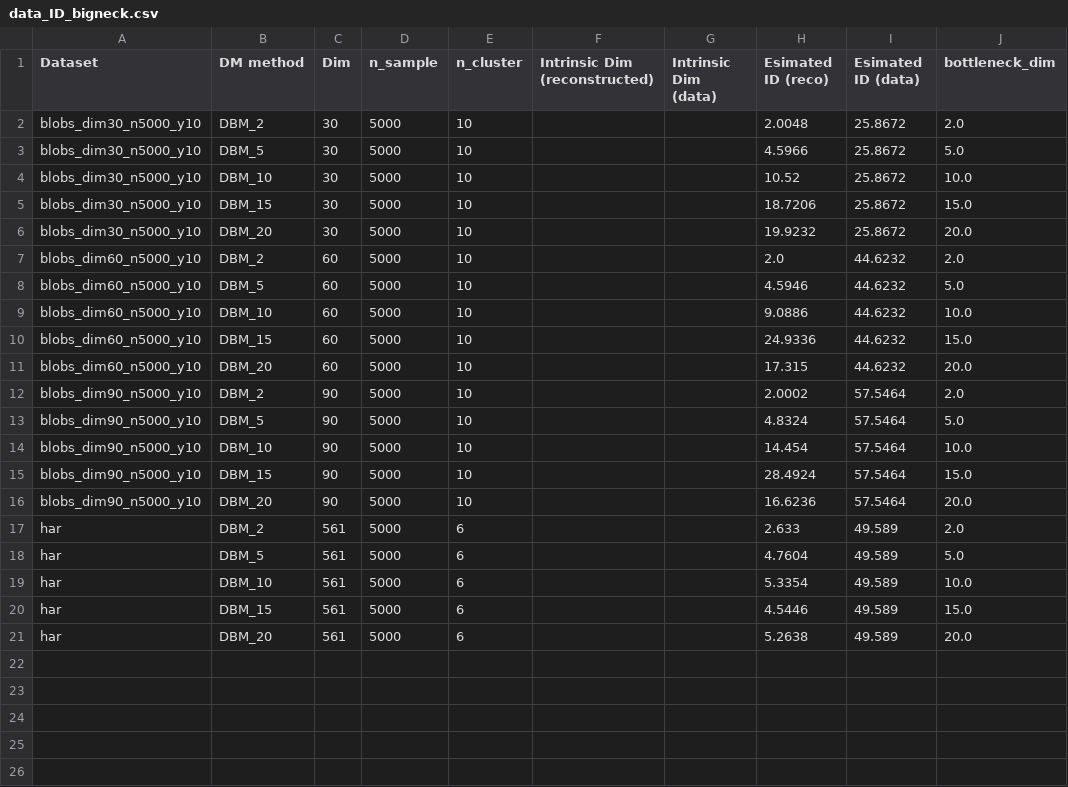
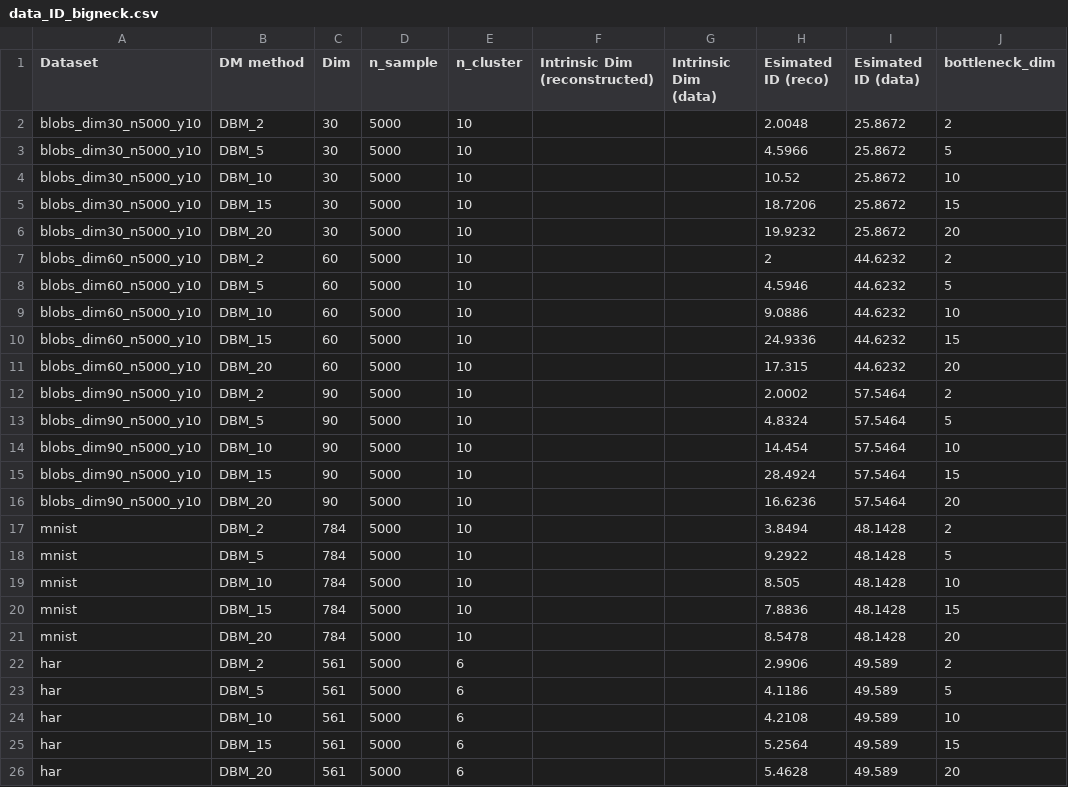
Before and after one commit to wuyuyu1024/intrinsic_dim_DM, a CSV file: LID_results_new_grid500/data_ID_bigneck.csv, drawn as a sheet.

```diff
--- a/LID_results_new_grid500/data_ID_bigneck.csv
+++ b/LID_results_new_grid500/data_ID_bigneck.csv
@@ -1,21 +1,26 @@
 Dataset,DM method,Dim,n_sample,n_cluster,Intrinsic Dim (reconstructed),Intrinsic Dim (data),Esimated ID (reco),Esimated ID (data),bottleneck_dim
-blobs_dim30_n5000_y10,DBM_2,30,5000,10,,,2.0048,25.8672,2.0
-blobs_dim30_n5000_y10,DBM_5,30,5000,10,,,4.5966,25.8672,5.0
-blobs_dim30_n5000_y10,DBM_10,30,5000,10,,,10.52,25.8672,10.0
-blobs_dim30_n5000_y10,DBM_15,30,5000,10,,,18.7206,25.8672,15.0
-blobs_dim30_n5000_y10,DBM_20,30,5000,10,,,19.9232,25.8672,20.0
-blobs_dim60_n5000_y10,DBM_2,60,5000,10,,,2.0,44.6232,2.0
-blobs_dim60_n5000_y10,DBM_5,60,5000,10,,,4.5946,44.6232,5.0
-blobs_dim60_n5000_y10,DBM_10,60,5000,10,,,9.0886,44.6232,10.0
-blobs_dim60_n5000_y10,DBM_15,60,5000,10,,,24.9336,44.6232,15.0
-blobs_dim60_n5000_y10,DBM_20,60,5000,10,,,17.315,44.6232,20.0
-blobs_dim90_n5000_y10,DBM_2,90,5000,10,,,2.0002,57.5464,2.0
-blobs_dim90_n5000_y10,DBM_5,90,5000,10,,,4.8324,57.5464,5.0
-blobs_dim90_n5000_y10,DBM_10,90,5000,10,,,14.454,57.5464,10.0
-blobs_dim90_n5000_y10,DBM_15,90,5000,10,,,28.4924,57.5464,15.0
-blobs_dim90_n5000_y10,DBM_20,90,5000,10,,,16.6236,57.5464,20.0
-har,DBM_2,561,5000,6,,,2.633,49.589,2.0
-har,DBM_5,561,5000,6,,,4.7604,49.589,5.0
-har,DBM_10,561,5000,6,,,5.3354,49.589,10.0
-har,DBM_15,561,5000,6,,,4.5446,49.589,15.0
-har,DBM_20,561,5000,6,,,5.2638,49.589,20.0
+blobs_dim30_n5000_y10,DBM_2,30,5000,10,,,2.0048,25.8672,2
+blobs_dim30_n5000_y10,DBM_5,30,5000,10,,,4.5966,25.8672,5
+blobs_dim30_n5000_y10,DBM_10,30,5000,10,,,10.52,25.8672,10
+blobs_dim30_n5000_y10,DBM_15,30,5000,10,,,18.7206,25.8672,15
+blobs_dim30_n5000_y10,DBM_20,30,5000,10,,,19.9232,25.8672,20
+blobs_dim60_n5000_y10,DBM_2,60,5000,10,,,2,44.6232,2
+blobs_dim60_n5000_y10,DBM_5,60,5000,10,,,4.5946,44.6232,5
+blobs_dim60_n5000_y10,DBM_10,60,5000,10,,,9.0886,44.6232,10
+blobs_dim60_n5000_y10,DBM_15,60,5000,10,,,24.9336,44.6232,15
+blobs_dim60_n5000_y10,DBM_20,60,5000,10,,,17.315,44.6232,20
+blobs_dim90_n5000_y10,DBM_2,90,5000,10,,,2.0002,57.5464,2
+blobs_dim90_n5000_y10,DBM_5,90,5000,10,,,4.8324,57.5464,5
+blobs_dim90_n5000_y10,DBM_10,90,5000,10,,,14.454,57.5464,10
+blobs_dim90_n5000_y10,DBM_15,90,5000,10,,,28.4924,57.5464,15
+blobs_dim90_n5000_y10,DBM_20,90,5000,10,,,16.6236,57.5464,20
+mnist,DBM_2,784,5000,10,,,3.8494,48.1428,2
+mnist,DBM_5,784,5000,10,,,9.2922,48.1428,5
+mnist,DBM_10,784,5000,10,,,8.505,48.1428,10
+mnist,DBM_15,784,5000,10,,,7.8836,48.1428,15
+mnist,DBM_20,784,5000,10,,,8.5478,48.1428,20
+har,DBM_2,561,5000,6,,,2.9906,49.589,2
+har,DBM_5,561,5000,6,,,4.1186,49.589,5
+har,DBM_10,561,5000,6,,,4.2108,49.589,10
+har,DBM_15,561,5000,6,,,5.2564,49.589,15
+har,DBM_20,561,5000,6,,,5.4628,49.589,20
```
Also changed, not shown: 7 other files.
